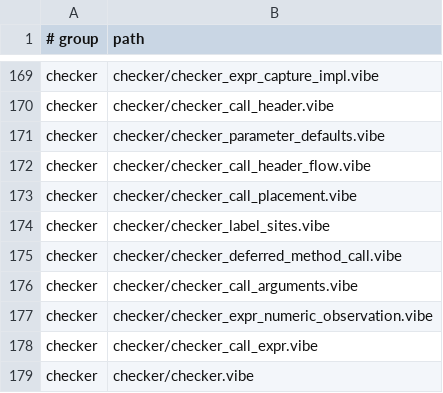
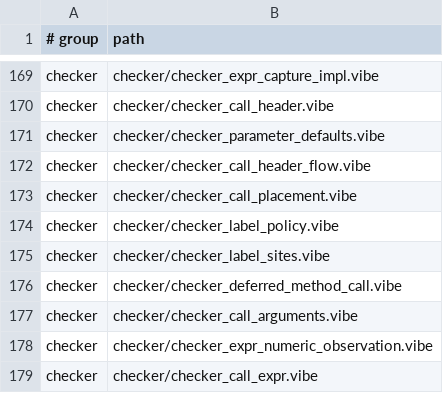
Before and after one commit to mizchi/vibe-lang, a TSV file: lib/@vibe/compiler/compiler_sources_manifest.tsv, drawn as a sheet; only a part is shown, gaps mark what is left out; the shorter side is filled out with more unchanged rows.

Commit message:
Scope argument-label repair and its cache to the checker invocation (#4220)
* Keep label repair policy and call sites local to each checker invocation

* Repair written method receivers and reuse lowering storage per dependency walk

* Keep receiver-call candidates reachable until method lowering on the bump lane

* Retain qualified function aliases and resolve receiver calls to their target

* Bind receiver-alias forwarding calls in top-level scope

* Project receiver-alias signatures and preserve inferred pull-closure returns

* Track documented declarations for function-return inference

```diff
--- a/lib/@vibe/compiler/compiler_sources_manifest.tsv
+++ b/lib/@vibe/compiler/compiler_sources_manifest.tsv
@@ -173,2 +173,3 @@ checker	checker/checker_call_header_flow.vibe
 checker	checker/checker_call_placement.vibe
+checker	checker/checker_label_policy.vibe
 checker	checker/checker_label_sites.vibe
```
Also changed, not shown: 42 other files.
